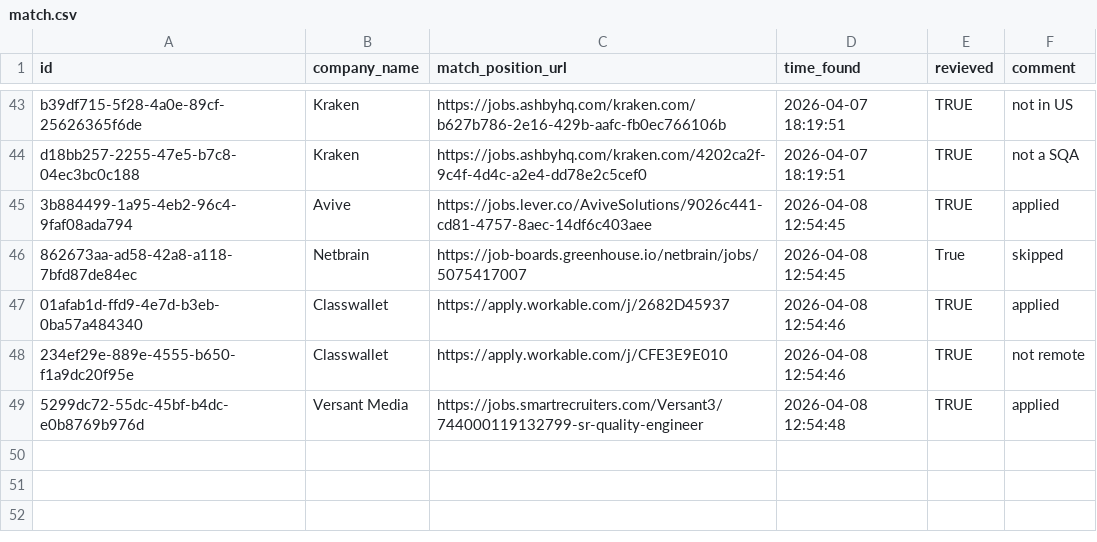
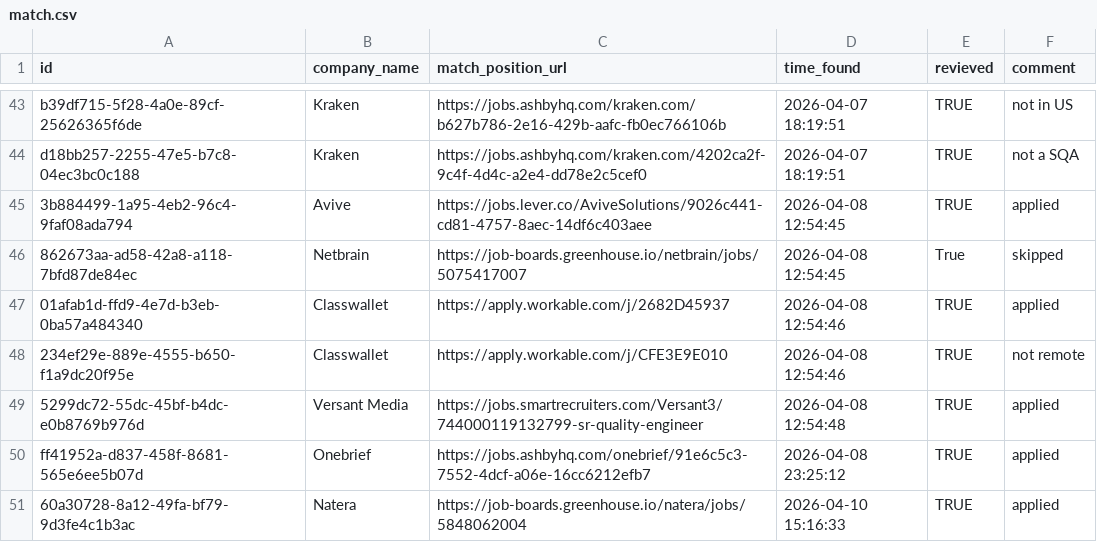
Before and after one commit to ukrainets/js, a CSV file: data/match.csv, drawn as a sheet; only a part is shown, gaps mark what is left out; the diff names each change by its address in the sheet, - before the commit and + after, or states it on an @@ line.

```diff
--- a/data/match.csv
+++ b/data/match.csv
+row 50: ff41952a-d837-458f-8681-565e6ee5b07d | Onebrief | https://jobs.ashbyhq.com/onebrief/91e6c5c3-7552-4dcf-a06e-16cc6212efb7 | 2026-04-08 23:25:12 | TRUE | applied
+row 51: 60a30728-8a12-49fa-bf79-9d3fe4c1b3ac | Natera | https://job-boards.greenhouse.io/natera/jobs/5848062004 | 2026-04-10 15:16:33 | TRUE | applied
```
Also changed, not shown: data/companies.csv.
